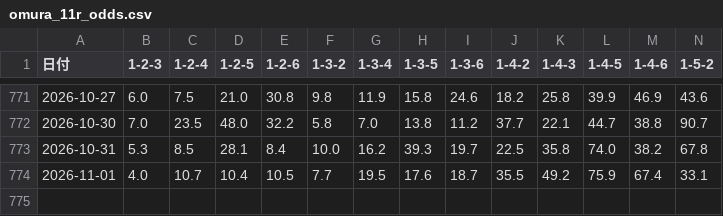
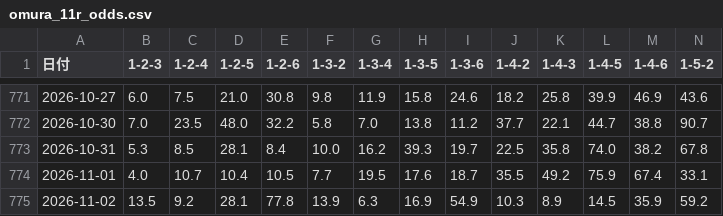
Before and after one commit to toshi140129/omura-boatrace, a CSV file: omura_11r_odds.csv, drawn as a sheet; only a part is shown, gaps mark what is left out; rows hold the shown columns only; the diff names each change by its address in the sheet, - before the commit and + after, or states it on an @@ line.

```diff
--- a/omura_11r_odds.csv
+++ b/omura_11r_odds.csv
+row 775: 2026-11-02 | 13.5 | 9.2 | 28.1 | 77.8 | 13.9 | 6.3 | 16.9 | 54.9 | 10.3 | 8.9 | 14.5 | 35.9 | 59.2
```
Also changed, not shown: omura_12r_odds.csv, omura_daily_extra.csv, 7 other files.
